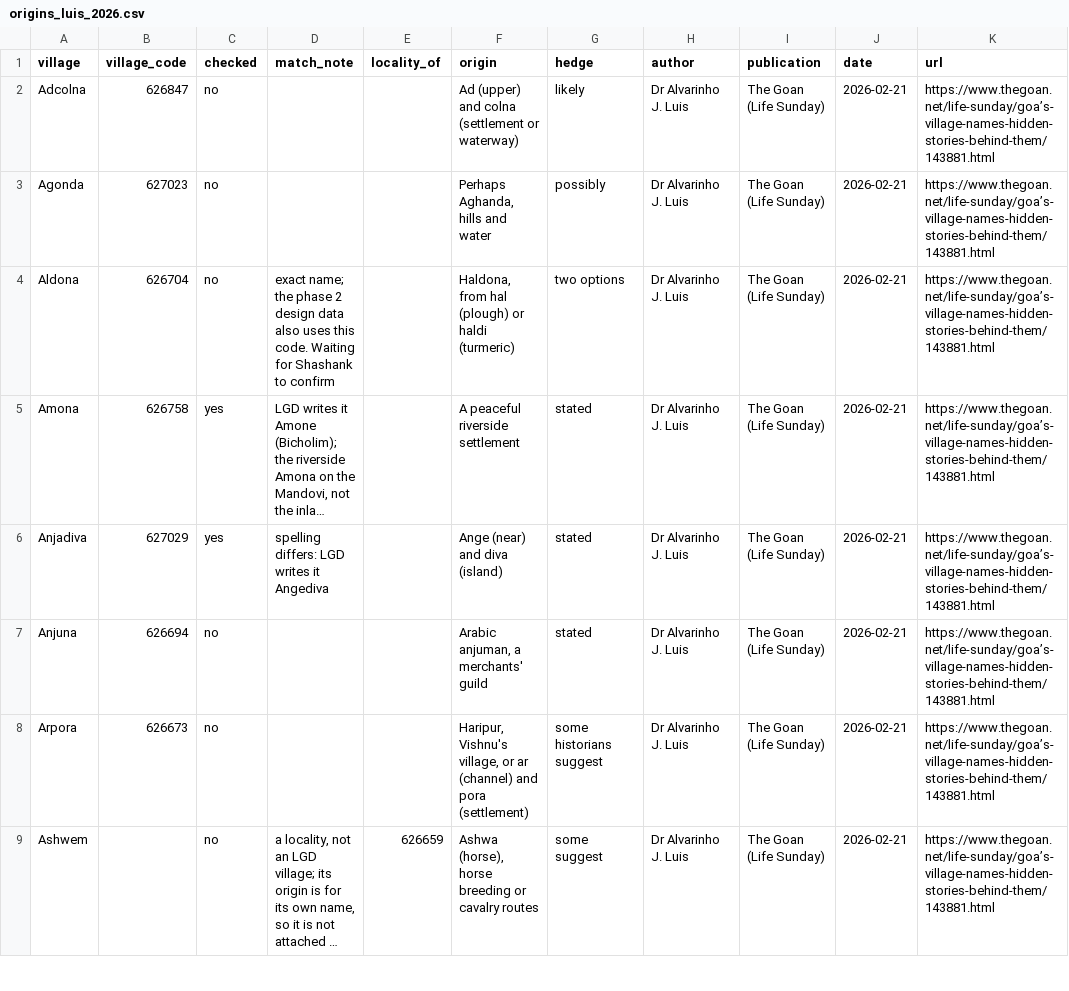
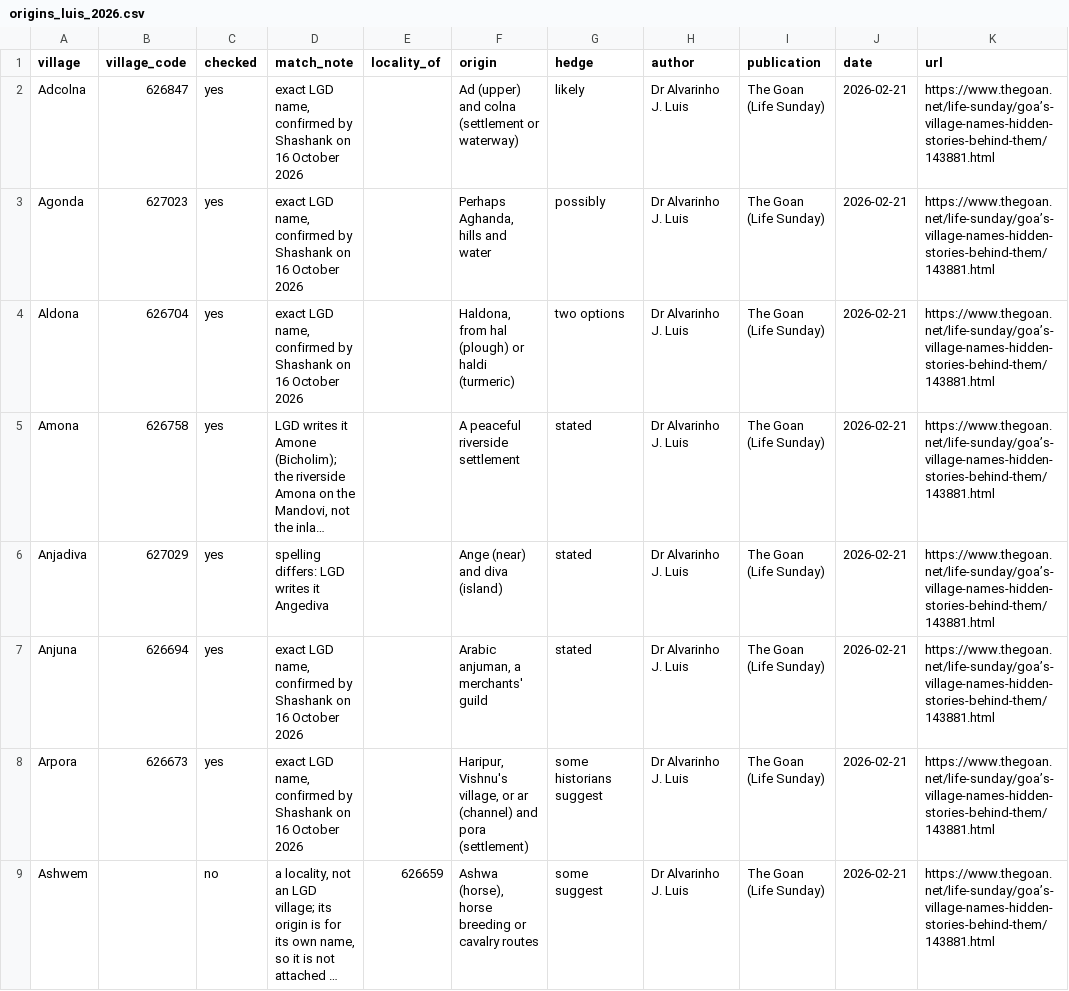
Before and after one commit to shashankayyar/khoim, a CSV file: data/credited/origins_luis_2026.csv, drawn as a sheet; only a part is shown; long unchanged cells end in …; the diff covers the shown part only; the diff names each change by its address in the sheet, - before the commit and + after, or states it on an @@ line.

```diff
--- a/data/credited/origins_luis_2026.csv
+++ b/data/credited/origins_luis_2026.csv
-C2:C4 (checked): no
+C2:C4 (checked): yes
-D2:D3 (match_note): (empty)
+D2:D3 (match_note): exact LGD name, confirmed by Shashank on 16 October 2026
-D4 (match_note): exact name; the phase 2 design data also uses this code. Waiting for Shashank to confirm
+D4 (match_note): exact LGD name, confirmed by Shashank on 16 October 2026
-C7:C8 (checked): no
+C7:C8 (checked): yes
-D7:D8 (match_note): (empty)
+D7:D8 (match_note): exact LGD name, confirmed by Shashank on 16 October 2026
```
Also changed, not shown: 62 edited cells elsewhere in this file, data/credited/gi_products.csv, data/credited/parishes.csv, 1 other file.
